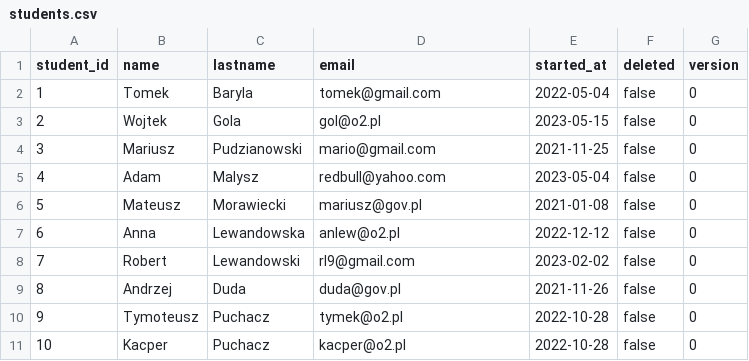
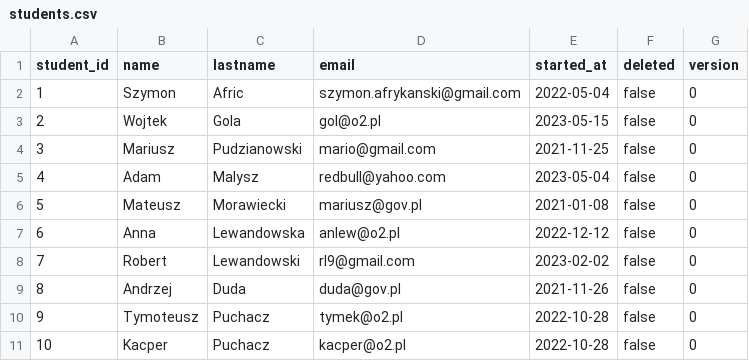
Before and after one commit to mrmroski/testing-service, a CSV file: src/main/resources/liquibase/data/students.csv, drawn as a sheet.

```diff
--- a/src/main/resources/liquibase/data/students.csv
+++ b/src/main/resources/liquibase/data/students.csv
@@ -1,3 +1,3 @@
 student_id,name,lastname,email,started_at,deleted,version
-1,Tomek,Baryla,tomek@gmail.com,2022-05-04,false,0
+1,Szymon,Afric,szymon.afrykanski@gmail.com,2022-05-04,false,0
 2,Wojtek,Gola,gol@o2.pl,2023-05-15,false,0
```
Also changed, not shown: 17 other files.
